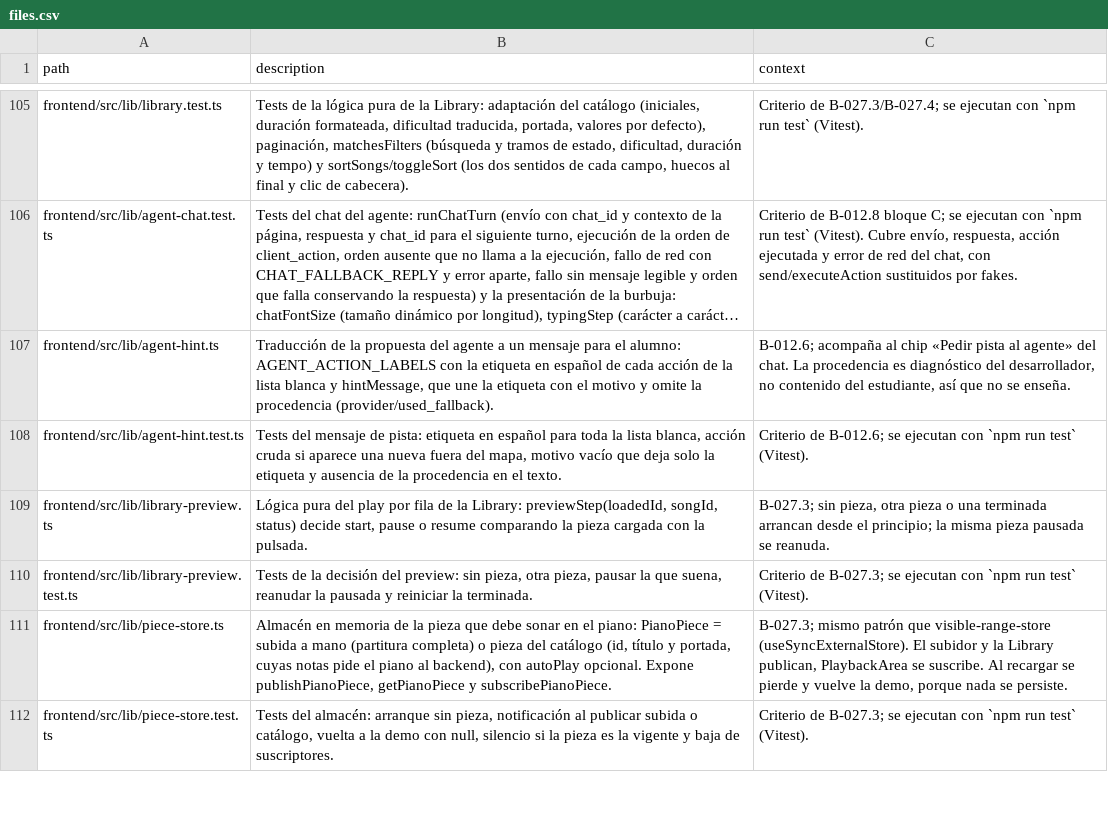
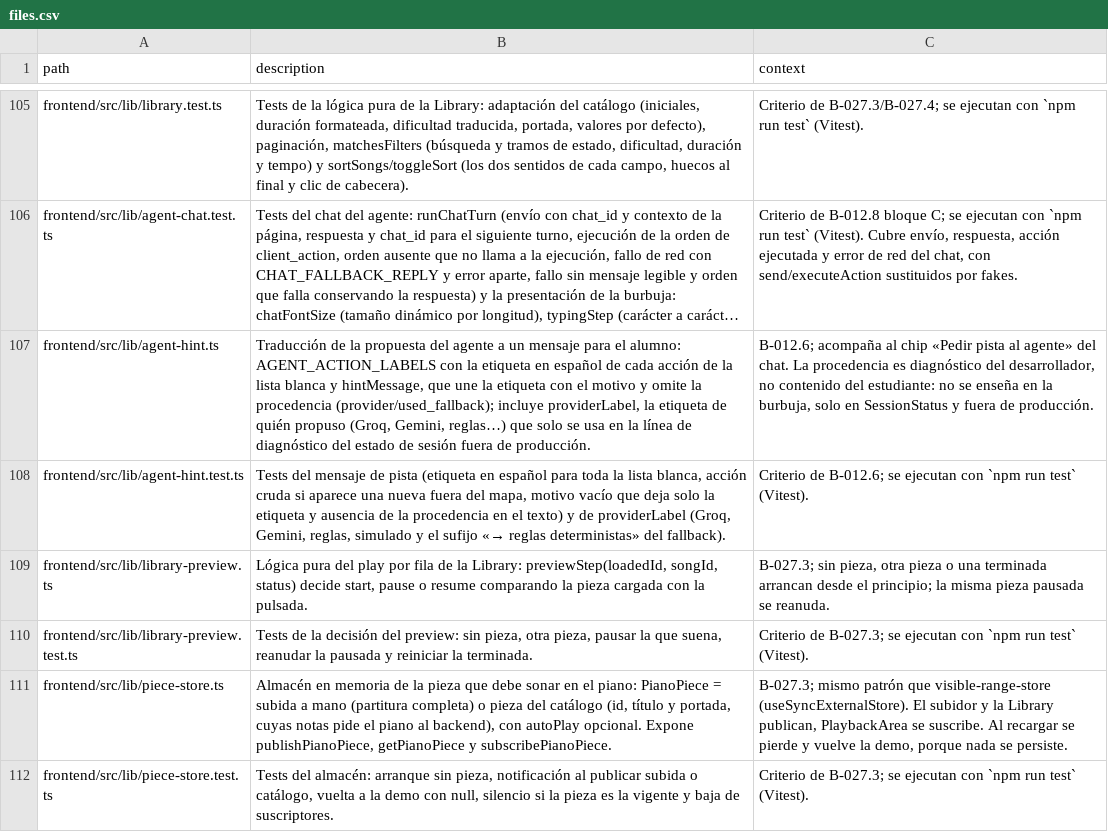
Before and after one commit to andrupax94/PianoMentor-IA, a CSV file: docs/architecture/files.csv, drawn as a sheet; only a part is shown, gaps mark what is left out; long unchanged cells end in …; the diff covers the shown part only; the diff names each change by its address in the sheet, - before the commit and + after, or states it on an @@ line.

Commit message:
feat(agent): procedencia de la pista en el estado de sesión, fuera de producción (B-012.6)
session-store añade lastStep (provider + used_fallback de la última pista pedida) y updateSession avisa también cuando solo cambia ese campo; MentorChat lo guarda tras cada agent-step y PracticeBridge deja de pisarlo (su snapshot local es Omit<SessionSnapshot,'lastStep'>). SessionStatus pinta «Procedencia: …» justo debajo de «Conexión:» con la etiqueta de providerLabel (Groq, reglas deterministas, «Groq → reglas deterministas» si hubo fallback), condicionado a NODE_ENV !== production. La burbuja del alumno sigue sin exponer la procedencia. Cabeceras sincronizadas con files.csv y ARCHITECTURE.md regenerado (staged selectivo: solo los hunk propios). tsc limpio y 272 tests de vitest en verde; verificado en localhost:3000 con sesión p16 (Procedencia: Groq bajo Conexión: conectada).

```diff
--- a/docs/architecture/files.csv
+++ b/docs/architecture/files.csv
-B107 (description): …la procedencia (provider/used_fallback).
+B107 (description): …la procedencia (provider/used_fallback); incluye providerLabel, la etiqueta de quién propuso (Groq, Gemini, reglas…) que solo se usa en la línea de diagnóstico del estado de sesión fuera de producción.
-C107 (context): …contenido del estudiante, así que no se enseña.
+C107 (context): …contenido del estudiante: no se enseña en la burbuja, solo en SessionStatus y fuera de producción.
-B108 (description): …mensaje de pista: etiqueta en español para toda la lista blanca, acción cruda si aparece una nueva fuera del mapa, motivo vacío que deja solo la etiqueta y ausencia de la procedencia en el texto.
+B108 (description): …mensaje de pista (etiqueta en español para toda la lista blanca, acción cruda si aparece una nueva fuera del mapa, motivo vacío que deja solo la etiqueta y ausencia de la procedencia en el texto) y de providerLabel (Groq, Gemini, reglas, simulado y el sufijo «→ reglas deterministas» del fallback).
```
Also changed, not shown: 5 edited cells elsewhere in this file, 9 other files.
